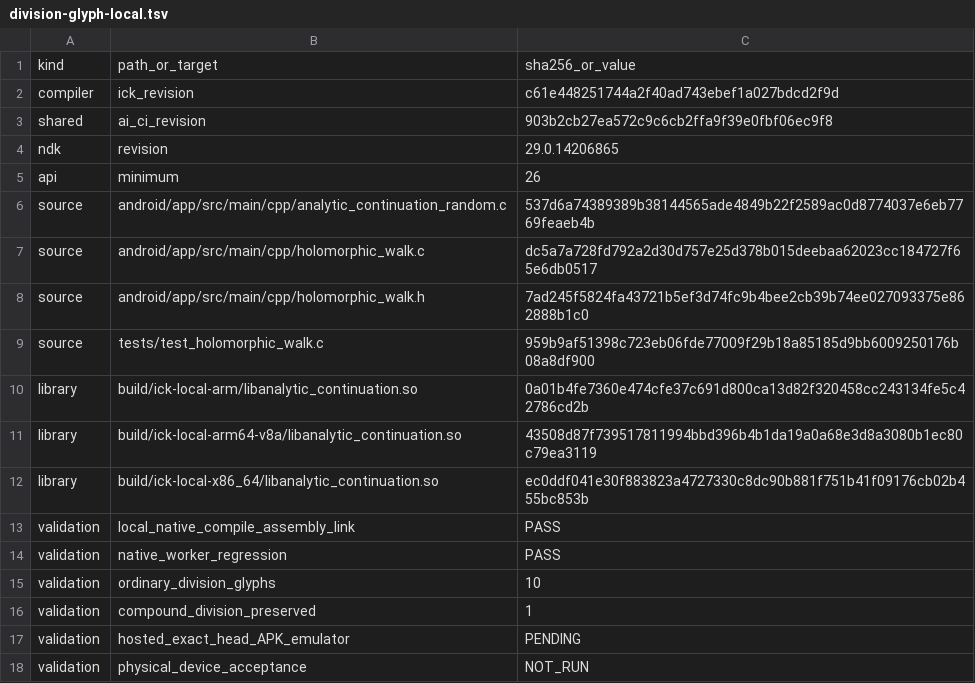
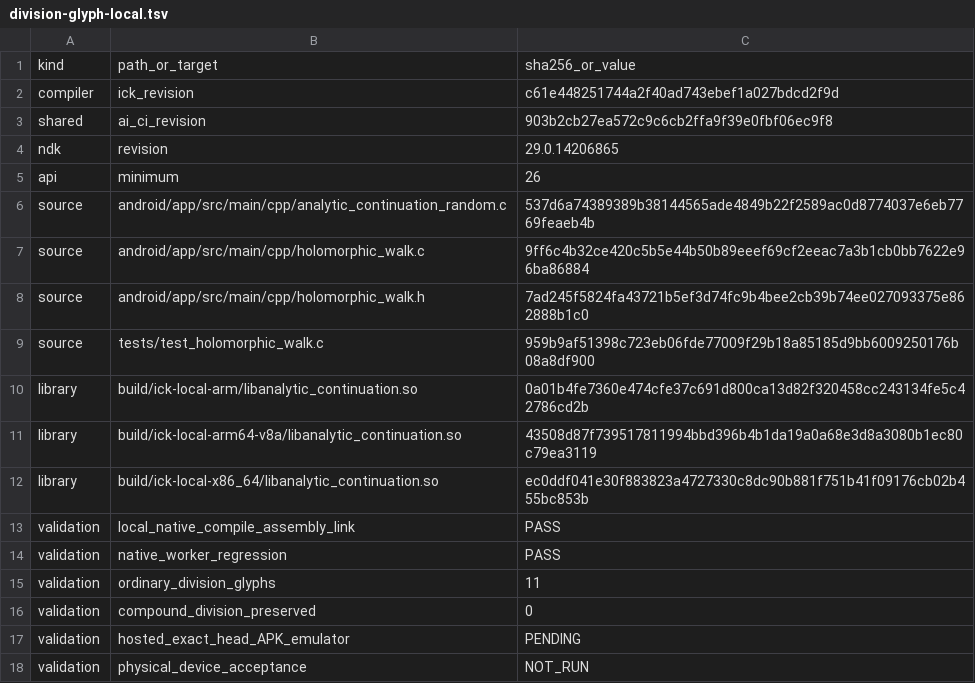
Before and after one commit to isomorphismes/holomorphic, a TSV file: _/ci/division-glyph-local.tsv, drawn as a sheet.

Commit message:
Expand local score division assignment to the division glyph

```diff
--- a/_/ci/division-glyph-local.tsv
+++ b/_/ci/division-glyph-local.tsv
@@ -6,3 +6,3 @@ api	minimum	26
 source	android/app/src/main/cpp/analytic_continuation_random.c	537d6a74389389b38144565ade4849b22f2589ac0d8774037e6eb7769feaeb4b
-source	android/app/src/main/cpp/holomorphic_walk.c	dc5a7a728fd792a2d30d757e25d378b015deebaa62023cc184727f65e6db0517
+source	android/app/src/main/cpp/holomorphic_walk.c	9ff6c4b32ce420c5b5e44b50b89eeef69cf2eeac7a3b1cb0bb7622e96ba86884
 source	android/app/src/main/cpp/holomorphic_walk.h	7ad245f5824fa43721b5ef3d74fc9b4bee2cb39b74ee027093375e862888b1c0
@@ -14,4 +14,4 @@ validation	local_native_compile_assembly_link	PASS
 validation	native_worker_regression	PASS
-validation	ordinary_division_glyphs	10
-validation	compound_division_preserved	1
+validation	ordinary_division_glyphs	11
+validation	compound_division_preserved	0
 validation	hosted_exact_head_APK_emulator	PENDING
```
Also changed, not shown: 1 other file.
